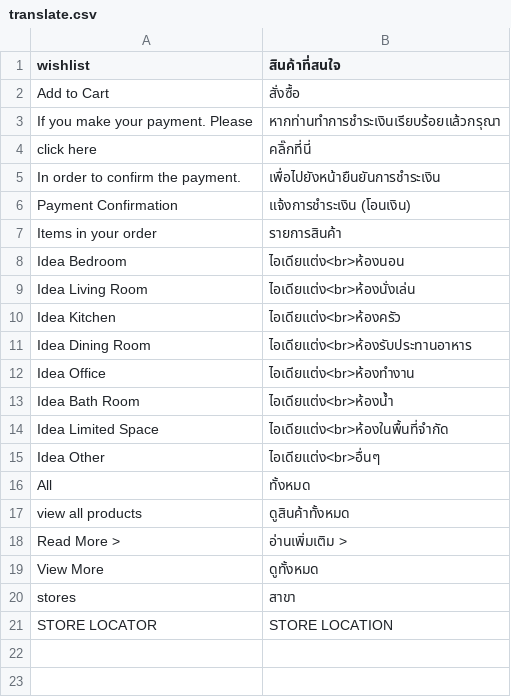
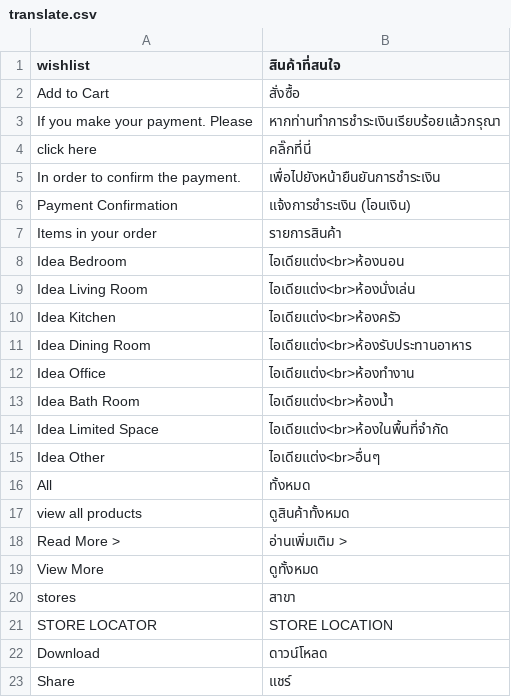
Before and after one commit to jmendozacu/dev-01, a CSV file: app/design/frontend/indexliving-corporate/default/locale/th_TH/translate.csv, drawn as a sheet; the diff names each change by its address in the sheet, - before the commit and + after, or states it on an @@ line.

Commit message:
IT-3906 - Index : Translate text thai

```diff
--- a/app/design/frontend/indexliving-corporate/default/locale/th_TH/translate.csv
+++ b/app/design/frontend/indexliving-corporate/default/locale/th_TH/translate.csv
+row 22: Download | ดาวน์โหลด
+row 23: Share | แชร์
```
